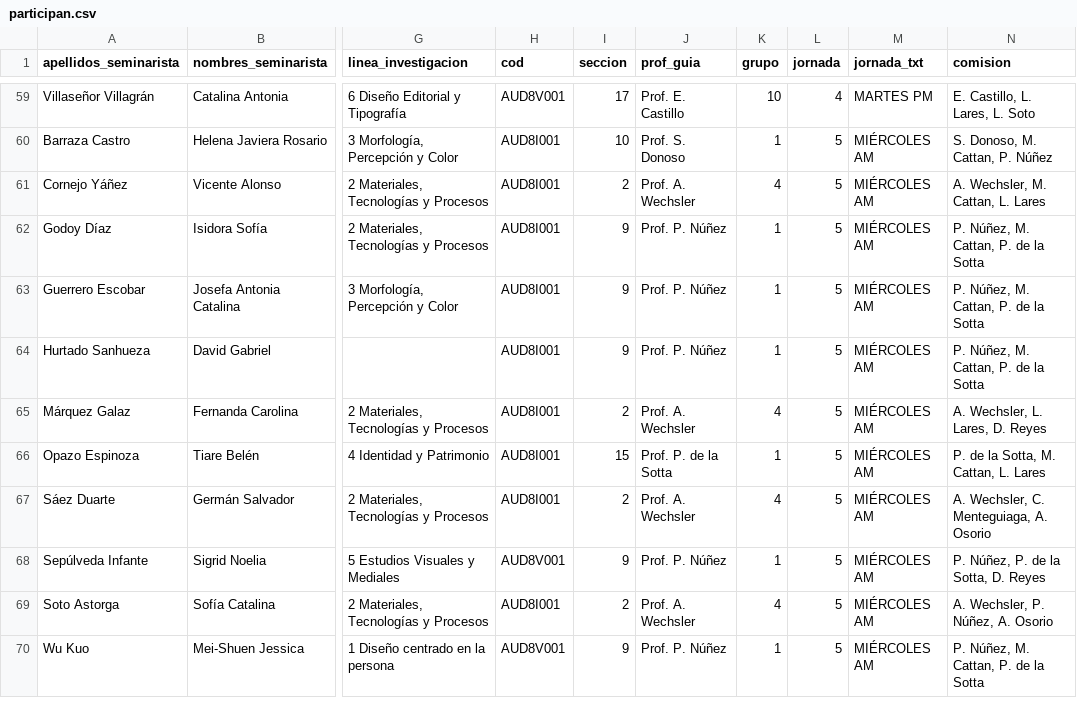
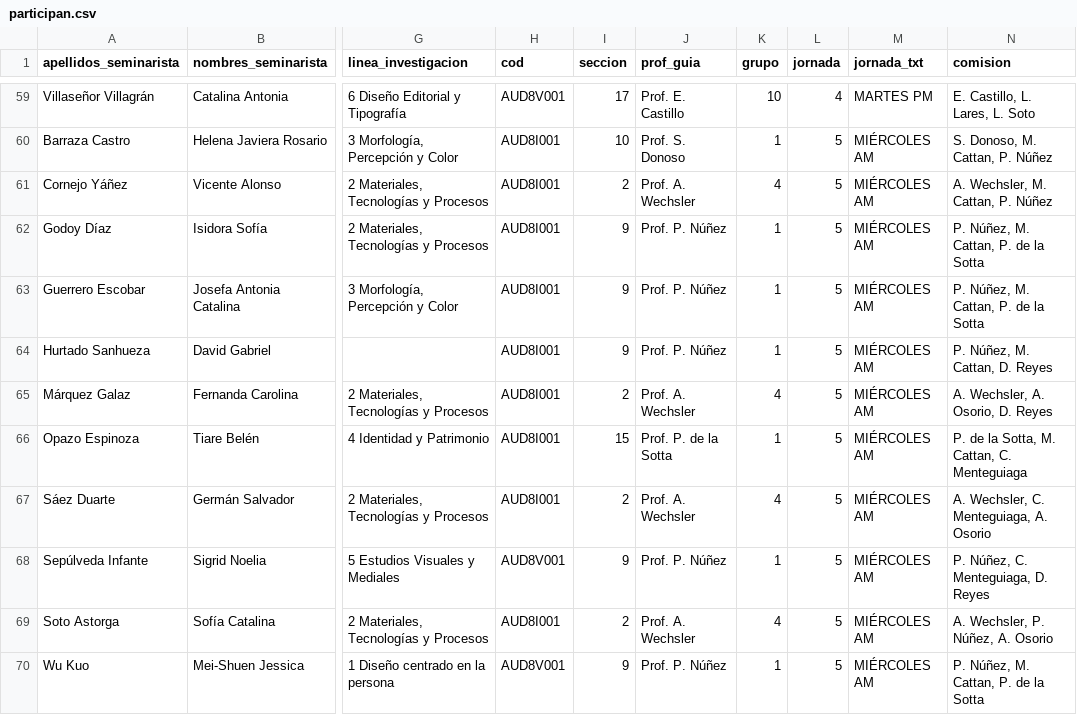
Before and after one commit to disenouchile/seminarios, a CSV file: participan.csv, drawn as a sheet; only a part is shown, gaps mark what is left out; the diff covers the shown part only; the diff names each change by its address in the sheet, - before the commit and + after, or states it on an @@ line.

Commit message:
Add files via upload

```diff
--- a/participan.csv
+++ b/participan.csv
-N61 (comision): A. Wechsler, M. Cattan, L. Lares
+N61 (comision): A. Wechsler, M. Cattan, P. Núñez
-N64 (comision): P. Núñez, M. Cattan, P. de la Sotta
+N64 (comision): P. Núñez, M. Cattan, D. Reyes
-N65 (comision): A. Wechsler, L. Lares, D. Reyes
+N65 (comision): A. Wechsler, A. Osorio, D. Reyes
-N66 (comision): P. de la Sotta, M. Cattan, L. Lares
+N66 (comision): P. de la Sotta, M. Cattan, C. Menteguiaga
-N68 (comision): P. Núñez, P. de la Sotta, D. Reyes
+N68 (comision): P. Núñez, C. Menteguiaga, D. Reyes
```
Also changed, not shown: 1 added row, 1 removed row and 4 edited cells elsewhere in this file.
